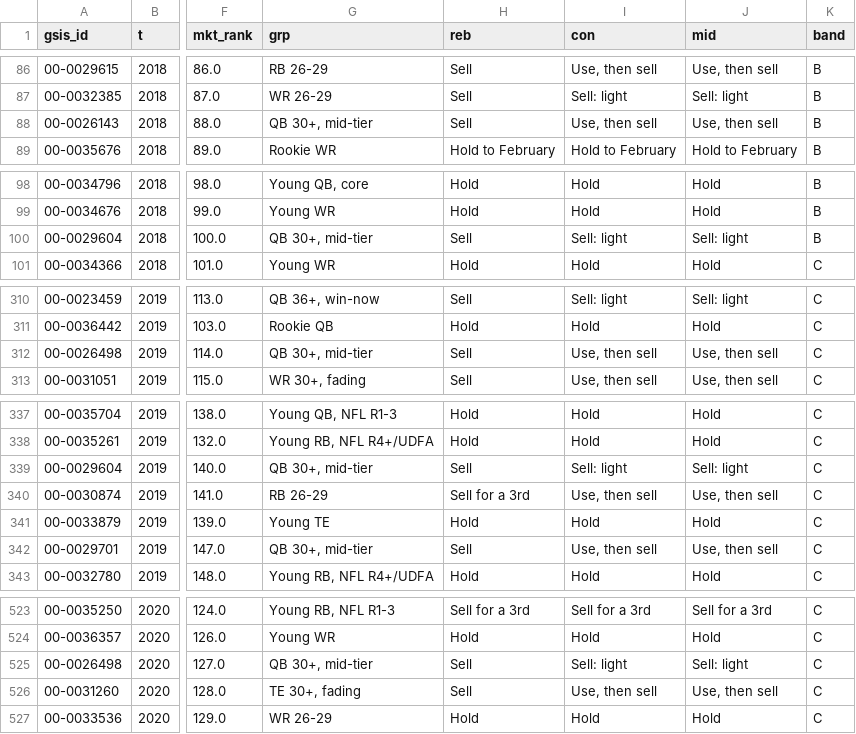
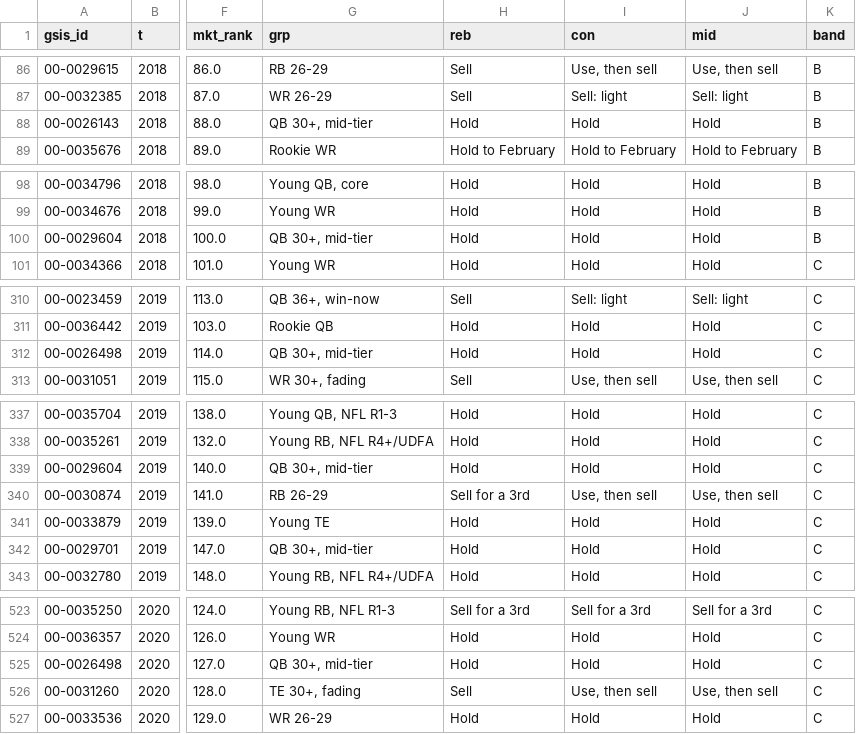
Before and after one commit to JamesYouL2/data, a CSV file: career_value/outputs/sell_strength_rows.csv, drawn as a sheet; only a part is shown, gaps mark what is left out; the diff covers the shown part only; the diff names each change by its address in the sheet, - before the commit and + after, or states it on an @@ line.

```diff
--- a/career_value/outputs/sell_strength_rows.csv
+++ b/career_value/outputs/sell_strength_rows.csv
-H88 (reb): Sell
+H88 (reb): Hold
-I88 (con): Use, then sell
+I88 (con): Hold
-J88 (mid): Use, then sell
+J88 (mid): Hold
-H100 (reb): Sell
+H100 (reb): Hold
-I100 (con): Sell: light
+I100 (con): Hold
-J100 (mid): Sell: light
+J100 (mid): Hold
-H312 (reb): Sell
+H312 (reb): Hold
-I312 (con): Use, then sell
+I312 (con): Hold
-J312 (mid): Use, then sell
+J312 (mid): Hold
-H339 (reb): Sell
+H339 (reb): Hold
-I339 (con): Sell: light
+I339 (con): Hold
-J339 (mid): Sell: light
+J339 (mid): Hold
-H342 (reb): Sell
+H342 (reb): Hold
-I342 (con): Use, then sell
+I342 (con): Hold
-J342 (mid): Use, then sell
+J342 (mid): Hold
-H525 (reb): Sell
+H525 (reb): Hold
-I525 (con): Sell: light
+I525 (con): Hold
-J525 (mid): Sell: light
+J525 (mid): Hold
```
Also changed, not shown: 9 edited cells elsewhere in this file, career_value/outputs/sell_strength_groups.csv, career_value/outputs/sf/sell_strength_groups.csv, 5 other files.
